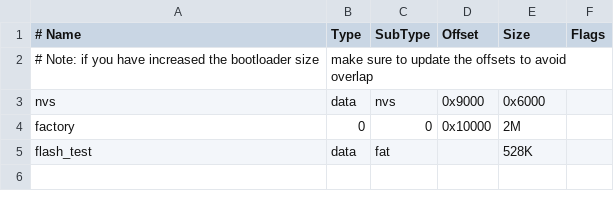
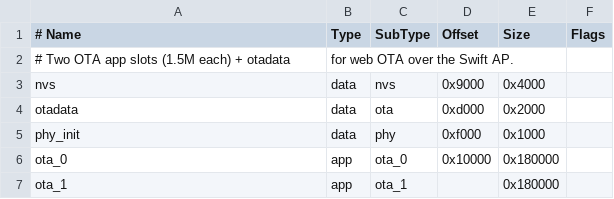
Before and after one commit to tema-mazy/mazy-iot, a CSV file: esp32/car/can_speed_control/partitions.csv, drawn as a sheet.

```diff
--- a/esp32/car/can_speed_control/partitions.csv
+++ b/esp32/car/can_speed_control/partitions.csv
@@ -1,5 +1,7 @@
 # Name,     Type, SubType, Offset,   Size, Flags
-# Note: if you have increased the bootloader size, make sure to update the offsets to avoid overlap,,,,
-nvs,        data, nvs,      0x9000,  0x6000,
-factory,0,0,        0x10000, 2M,
-flash_test, data, fat,      ,        528K,
+# Two OTA app slots (1.5M each) + otadata, for web OTA over the Swift AP.
+nvs,        data, nvs,      0x9000,  0x4000,
+otadata,    data, ota,      0xd000,  0x2000,
+phy_init,   data, phy,      0xf000,  0x1000,
+ota_0,      app,  ota_0,    0x10000, 0x180000,
+ota_1,      app,  ota_1,    ,        0x180000,
```
Also changed, not shown: 4 other files.
